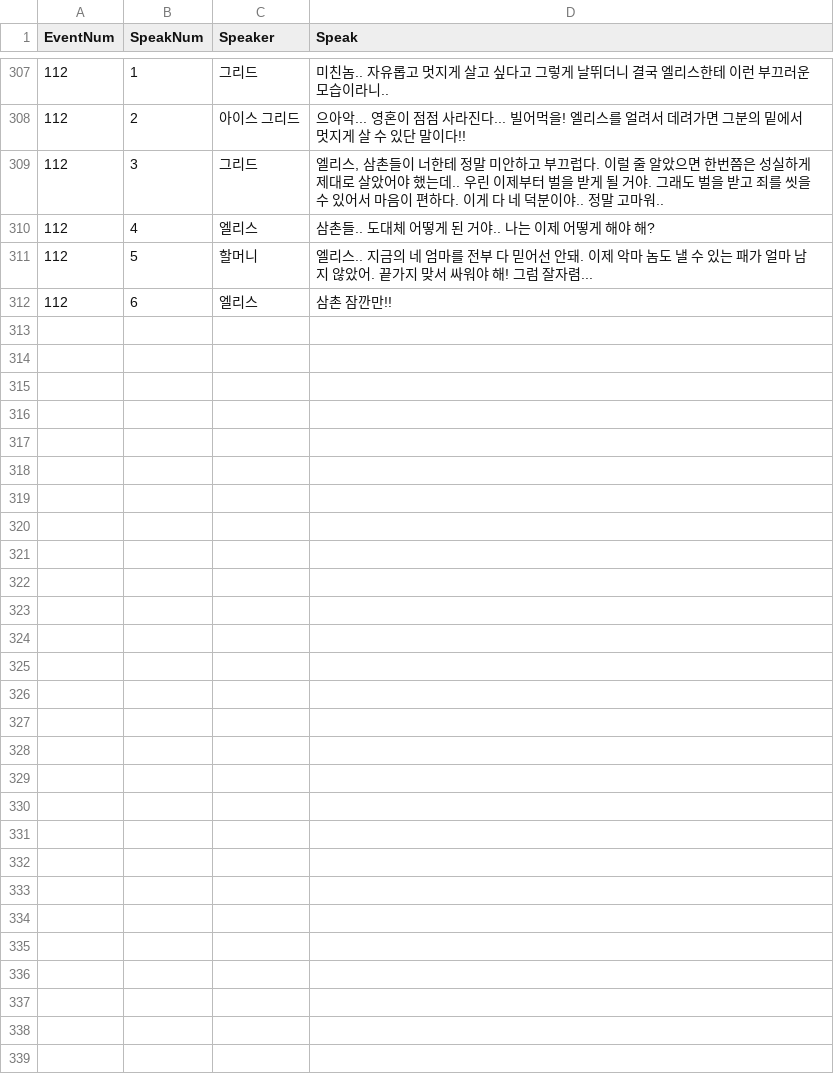
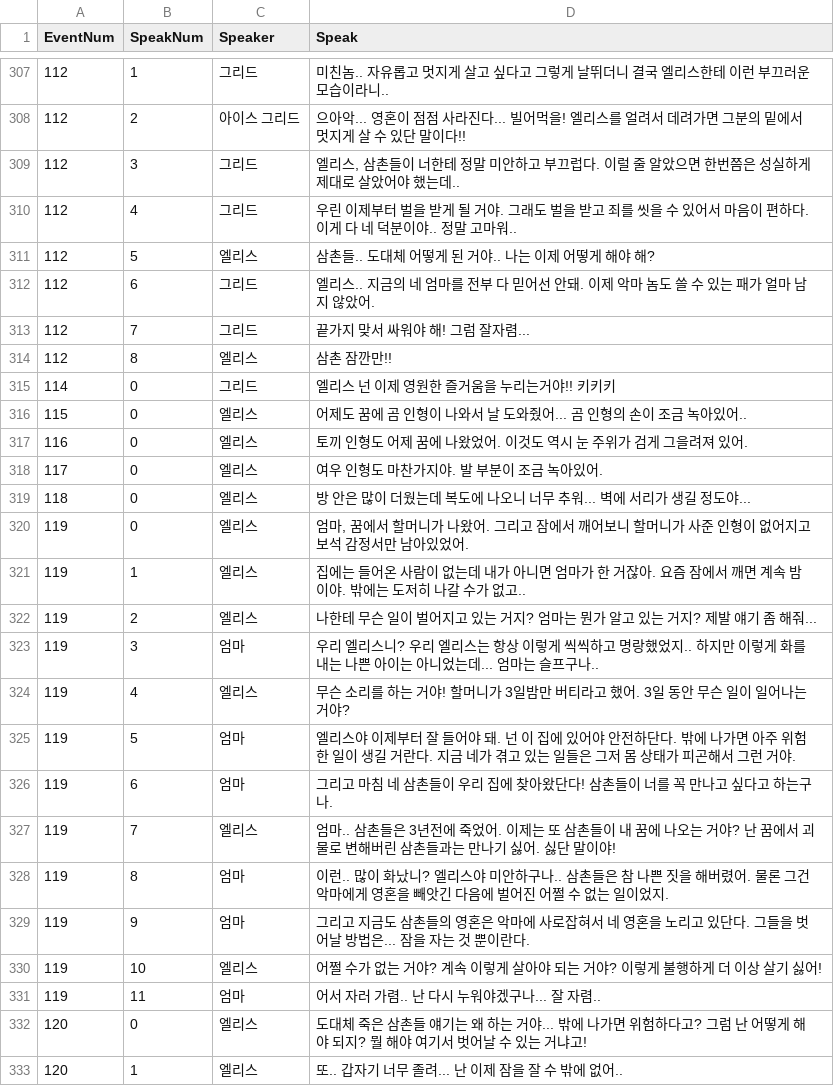
Before and after one commit to jung-yul-ho/Alice, a CSV file: EventSetting.csv, drawn as a sheet; only a part is shown, gaps mark what is left out; the diff covers the shown part only.

Commit message:
이벤트 셋팅 최신버전
20200921

```diff
--- a/EventSetting.csv
+++ b/EventSetting.csv
@@ -308,5 +308,26 @@
 112,2,아이스 그리드,"으아악... 영혼이 점점 사라진다... 빌어먹을! 엘리스를 얼려서 데려가면 그분의 밑에서 멋지게 살 수 있단 말이다!!"
-112,3,그리드,"엘리스, 삼촌들이 너한테 정말 미안하고 부끄럽다. 이럴 줄 알았으면 한번쯤은 성실하게 제대로 살았어야 했는데.. 우린 이제부터 벌을 받게 될 거야. 그래도 벌을 받고 죄를 씻을 수 있어서 마음이 편하다. 이게 다 네 덕분이야.. 정말 고마워.."
-112,4,엘리스,"삼촌들.. 도대체 어떻게 된 거야.. 나는 이제 어떻게 해야 해?"
-112,5,할머니,"엘리스.. 지금의 네 엄마를 전부 다 믿어선 안돼. 이제 악마 놈도 낼 수 있는 패가 얼마 남지 않았어. 끝가지 맞서 싸워야 해! 그럼 잘자렴..."
-112,6,엘리스,"삼촌 잠깐만!! "
+112,3,그리드,"엘리스, 삼촌들이 너한테 정말 미안하고 부끄럽다. 이럴 줄 알았으면 한번쯤은 성실하게 제대로 살았어야 했는데.."
+112,4,그리드,"우린 이제부터 벌을 받게 될 거야. 그래도 벌을 받고 죄를 씻을 수 있어서 마음이 편하다. 이게 다 네 덕분이야.. 정말 고마워.."
+112,5,엘리스,"삼촌들.. 도대체 어떻게 된 거야.. 나는 이제 어떻게 해야 해?"
+112,6,그리드,"엘리스.. 지금의 네 엄마를 전부 다 믿어선 안돼. 이제 악마 놈도 쓸 수 있는 패가 얼마 남지 않았어."
+112,7,그리드,"끝가지 맞서 싸워야 해! 그럼 잘자렴..."
+112,8,엘리스,"삼촌 잠깐만!! "
+114,0,그리드,"엘리스 넌 이제 영원한 즐거움을 누리는거야!! 키키키"
+115,0,엘리스,"어제도 꿈에 곰 인형이 나와서 날 도와줬어... 곰 인형의 손이 조금 녹아있어.."
+116,0,엘리스,"토끼 인형도 어제 꿈에 나왔었어. 이것도 역시 눈 주위가 검게 그을려져 있어."
+117,0,엘리스,"여우 인형도 마찬가지야. 발 부분이 조금 녹아있어."
+118,0,엘리스,"방 안은 많이 더웠는데 복도에 나오니 너무 추워... 벽에 서리가 생길 정도야..."
+119,0,엘리스,"엄마, 꿈에서 할머니가 나왔어. 그리고 잠에서 깨어보니 할머니가 사준 인형이 없어지고 보석 감정서만 남아있었어."
+119,1,엘리스,"집에는 들어온 사람이 없는데 내가 아니면 엄마가 한 거잖아. 요즘 잠에서 깨면 계속 밤이야. 밖에는 도저히 나갈 수가 없고.."
+119,2,엘리스,"나한테 무슨 일이 벌어지고 있는 거지? 엄마는 뭔가 알고 있는 거지? 제발 얘기 좀 해줘..."
+119,3,엄마,"우리 엘리스니? 우리 엘리스는 항상 이렇게 씩씩하고 명랑했었지.. 하지만 이렇게 화를 내는 나쁜 아이는 아니었는데... 엄마는 슬프구나.."
+119,4,엘리스,"무슨 소리를 하는 거야! 할머니가 3일밤만 버티라고 했어. 3일 동안 무슨 일이 일어나는 거야?"
+119,5,엄마,"엘리스야 이제부터 잘 들어야 돼. 넌 이 집에 있어야 안전하단다. 밖에 나가면 아주 위험한 일이 생길 거란다. 지금 네가 겪고 있는 일들은 그저 몸 상태가 피곤해서 그런 거야."
+119,6,엄마,"그리고 마침 네 삼촌들이 우리 집에 찾아왔단다! 삼촌들이 너를 꼭 만나고 싶다고 하는구나."
+119,7,엘리스,"엄마.. 삼촌들은 3년전에 죽었어. 이제는 또 삼촌들이 내 꿈에 나오는 거야? 난 꿈에서 괴물로 변해버린 삼촌들과는 만나기 싫어. 싫단 말이야!"
+119,8,엄마,"이런.. 많이 화났니? 엘리스야 미안하구나.. 삼촌들은 참 나쁜 짓을 해버렸어. 물론 그건 악마에게 영혼을 빼앗긴 다음에 벌어진 어쩔 수 없는 일이었지."
+119,9,엄마,"그리고 지금도 삼촌들의 영혼은 악마에 사로잡혀서 네 영혼을 노리고 있단다. 그들을 벗어날 방법은... 잠을 자는 것 뿐이란다."
+119,10,엘리스,"어쩔 수가 없는 거야? 계속 이렇게 살아야 되는 거야? 이렇게 불행하게 더 이상 살기 싫어!"
+119,11,엄마,"어서 자러 가렴.. 난 다시 누워야겠구나... 잘 자렴.."
+120,0,엘리스,"도대체 죽은 삼촌들 얘기는 왜 하는 거야... 밖에 나가면 위험하다고? 그럼 난 어떻게 해야 되지? 뭘 해야 여기서 벗어날 수 있는 거냐고!"
+120,1,엘리스,"또.. 갑자기 너무 졸려... 난 이제 잠을 잘 수 밖에 없어.."
```
Also changed, not shown: 4 added rows, 4 removed rows and 50 edited cells elsewhere in this file.
